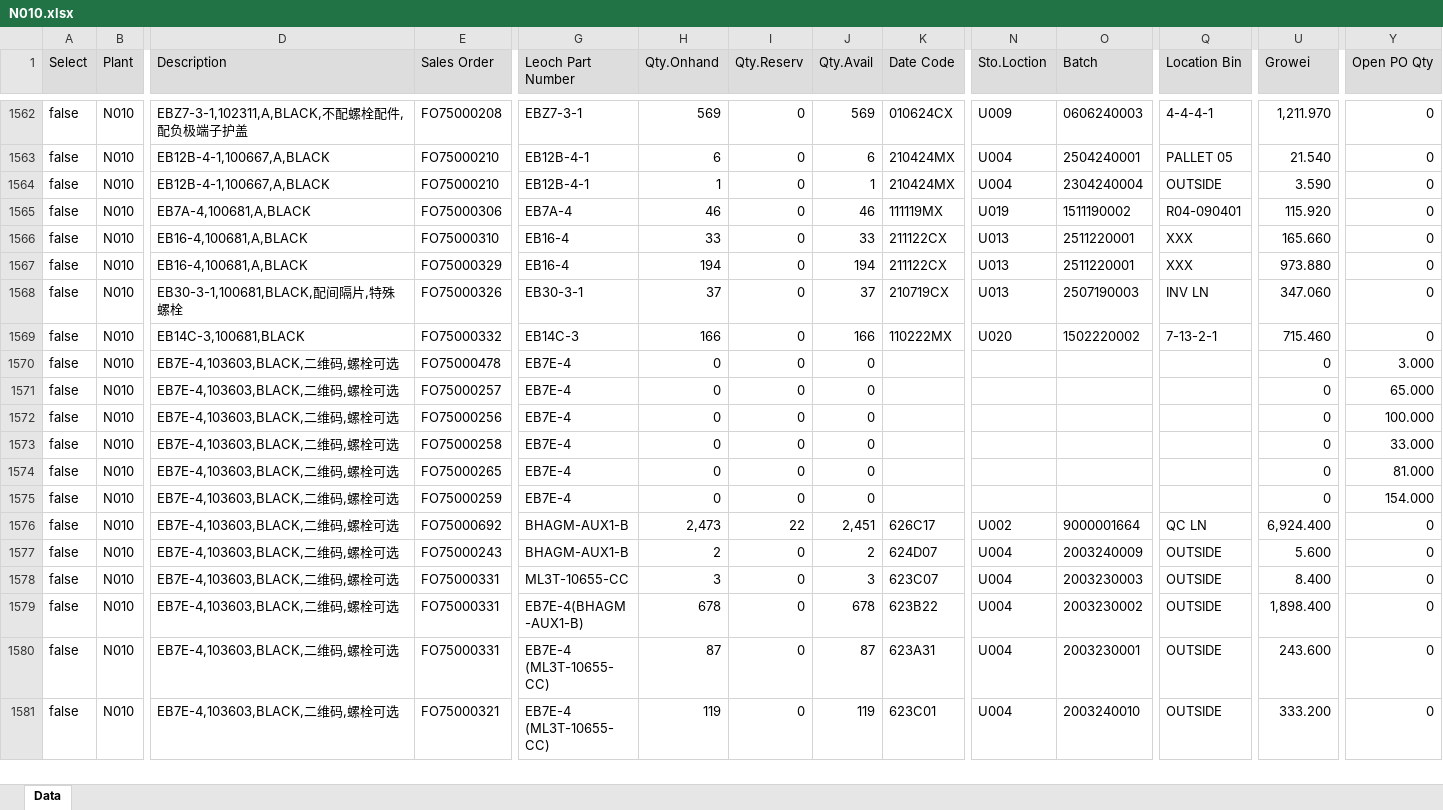
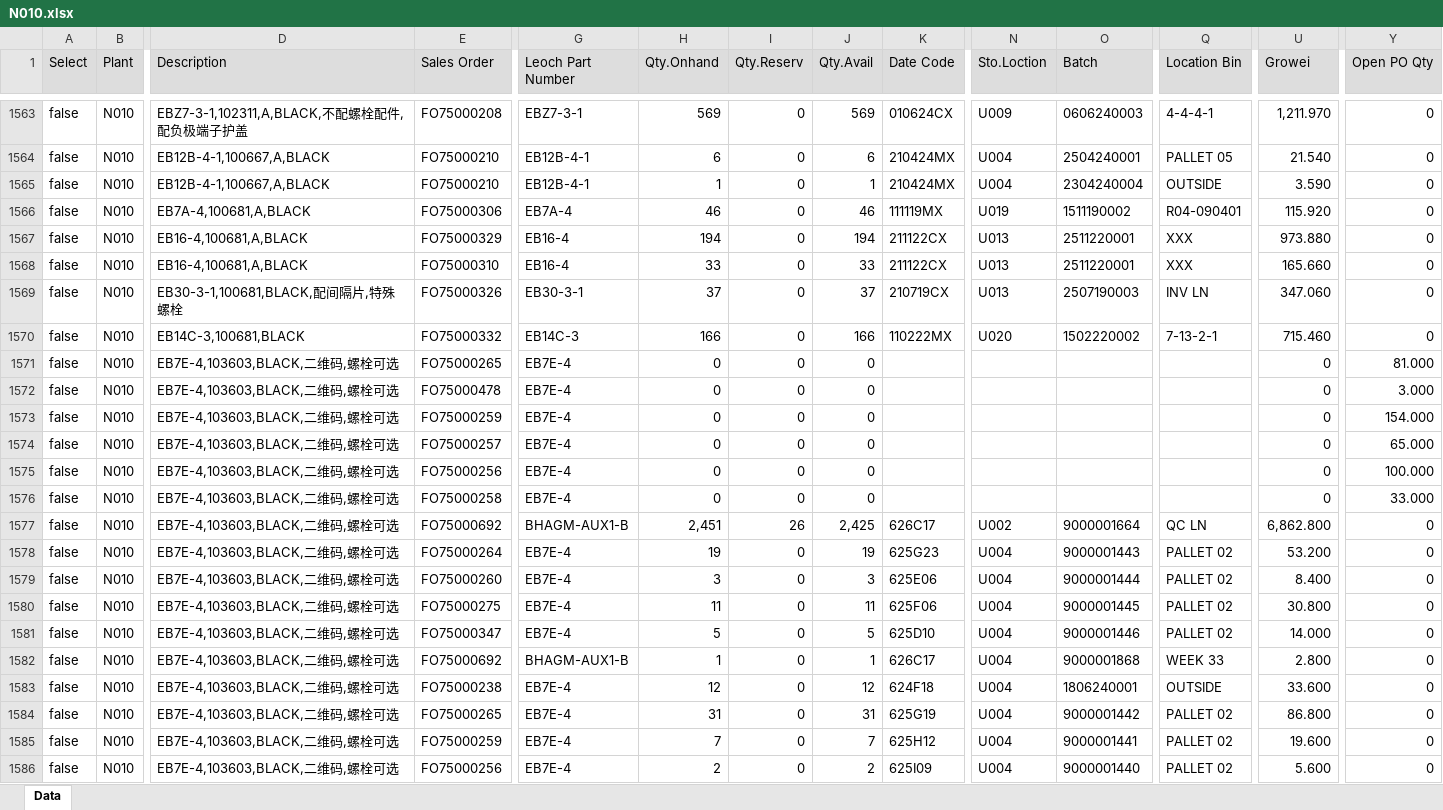
Before and after one commit to LeochBattery/Leoch-Inventory, an Excel workbook: N010.xlsx, sheet Data, drawn as a sheet; only a part is shown, gaps mark what is left out; the shorter side is filled out with more unchanged rows; values as stored, in another font and other column widths than the file's, no borders; addresses are those after the commit; rows hold the shown columns only; the diff covers the shown part only; the diff names each change by its address in the sheet, - before the commit and + after, or states it on an @@ line.

Commit message:
Add files via upload

```diff
--- a/N010.xlsx (sheet Data)
+++ b/N010.xlsx (sheet Data)
@@ row 1566 moved to row 1568: false @@
+row 1571: false | N010 | EB7E-4,103603,BLACK,二维码,螺栓可选 | FO75000265 | EB7E-4 | 0 | 0 | 0 |  |  |  |  | 0 | 81.000
@@ row 1575 moved to row 1573: false @@
-E1577 (Sales Order): FO75000265
+E1577 (Sales Order): FO75000692
-G1577 (Leoch Part Number): EB7E-4
+G1577 (Leoch Part Number): BHAGM-AUX1-B
-H1577 (Qty.Onhand): 0
+H1577 (Qty.Onhand): 2,451
-I1577 (Qty.Reserv): 0
+I1577 (Qty.Reserv): 26
-J1577 (Qty.Avail): 0
+J1577 (Qty.Avail): 2,425
-K1577 (Date Code): (empty)
+K1577 (Date Code): 626C17
-N1577 (Sto.Loction): (empty)
+N1577 (Sto.Loction): U002
-O1577 (Batch): (empty)
+O1577 (Batch): 9000001664
-Q1577 (Location Bin): (empty)
+Q1577 (Location Bin): QC LN
-U1577 (Growei): 0
+U1577 (Growei): 6,862.800
-Y1577 (Open PO Qty): 81.000
+Y1577 (Open PO Qty): 0
@@ row 1663 moved to row 1578: false @@
@@ row 1662 moved to row 1579: false @@
@@ row 1661 moved to row 1580: false @@
@@ row 1660 moved to row 1581: false @@
-H1582 (Qty.Onhand): 2,473
+H1582 (Qty.Onhand): 1
-I1582 (Qty.Reserv): 22
+I1582 (Qty.Reserv): 0
-J1582 (Qty.Avail): 2,451
+J1582 (Qty.Avail): 1
-N1582 (Sto.Loction): U002
+N1582 (Sto.Loction): U004
-O1582 (Batch): 9000001664
+O1582 (Batch): 9000001868
-Q1582 (Location Bin): QC LN
+Q1582 (Location Bin): WEEK 33
-U1582 (Growei): 6,924.400
+U1582 (Growei): 2.800
@@ row 1577 moved to row 1641: false @@
@@ row 1618 moved to row 1583: false @@
@@ row 1666 moved to row 1584: false @@
@@ row 1667 moved to row 1585: false @@
@@ row 1669 moved to row 1586: false @@
```
Also changed, not shown: 2 added rows, 2 removed rows, 782 moved rows and 20 edited cells elsewhere in this sheet.
